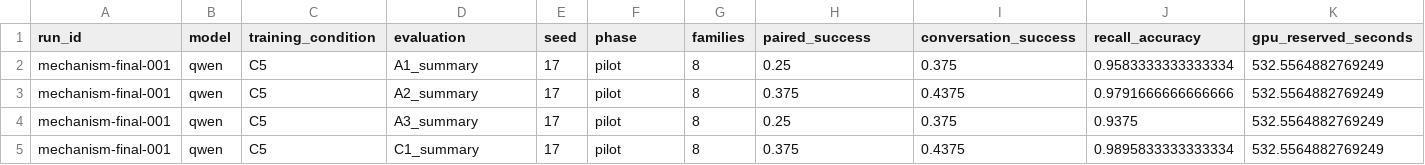
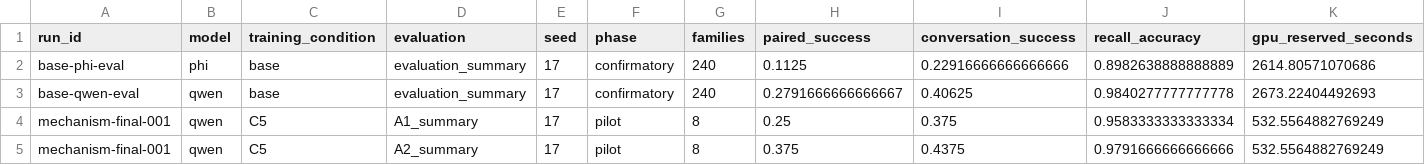
Before and after one commit to mantzaris/IntelliSys2027, a CSV file: dualingCharacters/reports/tables/executed_results.csv, drawn as a sheet; only a part is shown; the shorter side is filled out with more unchanged rows; rows hold the shown columns only; the diff names each change by its address in the sheet, - before the commit and + after, or states it on an @@ line.

```diff
--- a/dualingCharacters/reports/tables/executed_results.csv
+++ b/dualingCharacters/reports/tables/executed_results.csv
+row 2: base-phi-eval | phi | base | evaluation_summary | 17 | confirmatory | 240 | 0.1125 | 0.22916666666666666 | 0.8982638888888889 | 2614.80571070686
+row 3: base-qwen-eval | qwen | base | evaluation_summary | 17 | confirmatory | 240 | 0.2791666666666667 | 0.40625 | 0.9840277777777778 | 2673.22404492693
```
Also changed, not shown: 19 other files.
